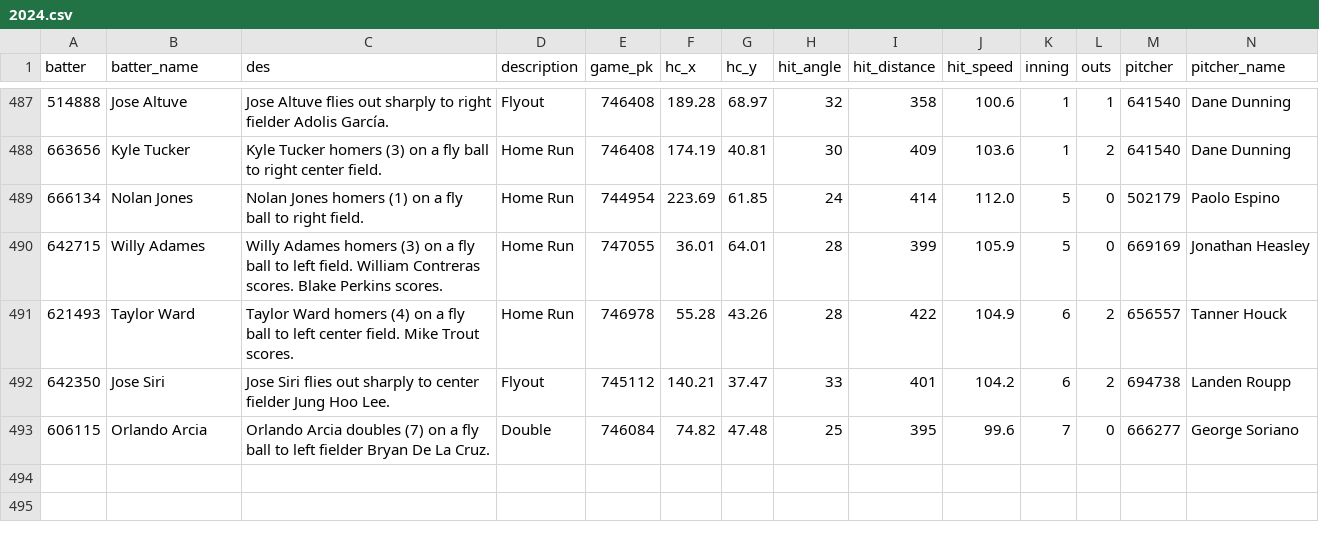
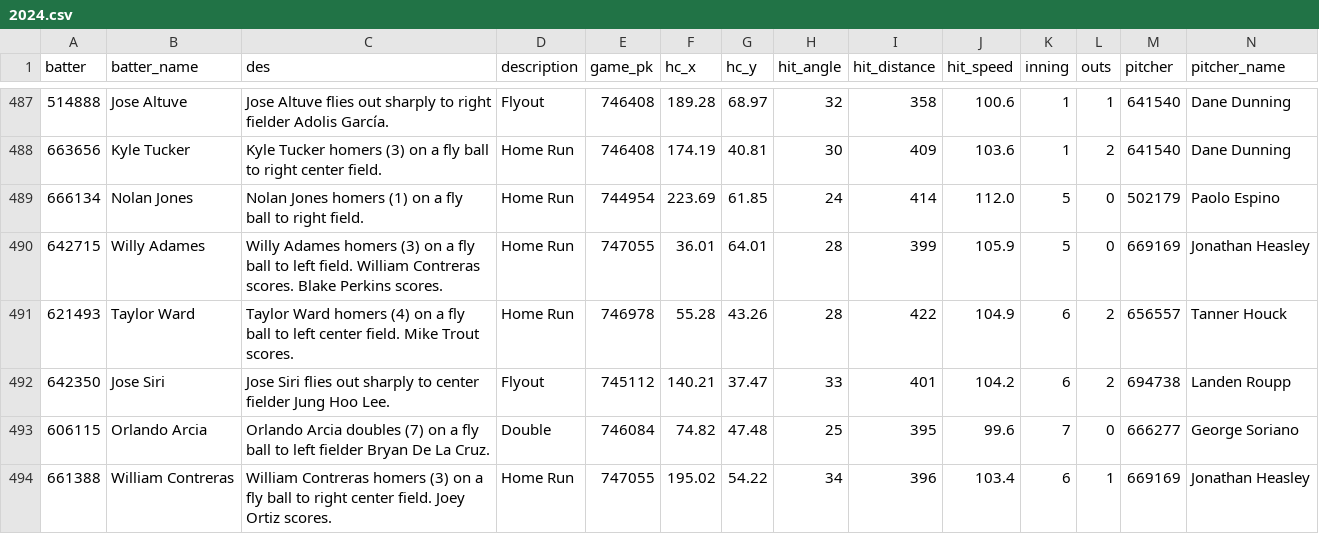
Before and after one commit to NimbleValley/home-run-api, a CSV file: site/data/2024.csv, drawn as a sheet; only a part is shown, gaps mark what is left out; rows hold the shown columns only; the diff names each change by its address in the sheet, - before the commit and + after, or states it on an @@ line.

Commit message:
Upload data

```diff
--- a/site/data/2024.csv
+++ b/site/data/2024.csv
+row 494: 661388 | William Contreras | William Contreras homers (3) on a fly ball to right center field. Joey Ortiz scores. | Home Run | 747055 | 195.02 | 54.22 | 34 | 396 | 103.4 | 6 | 1 | 669169 | Jonathan Heasley
```
Also changed, not shown: 21 other files.
